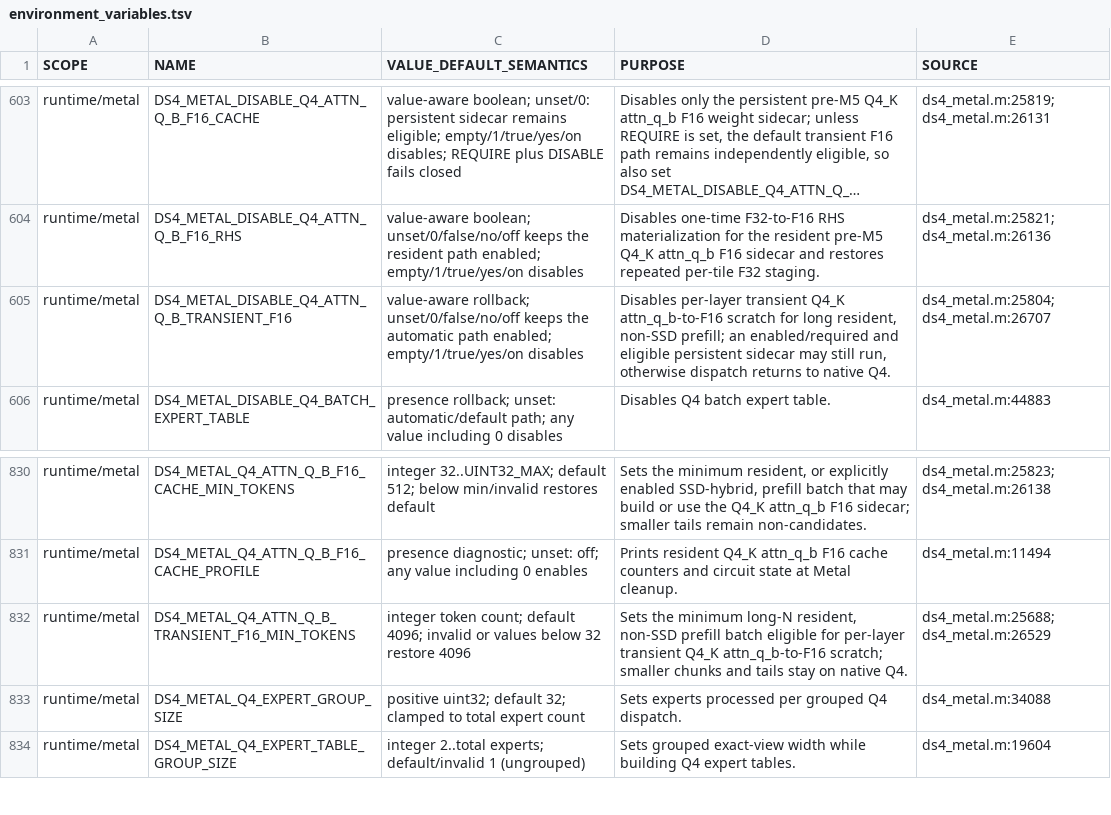
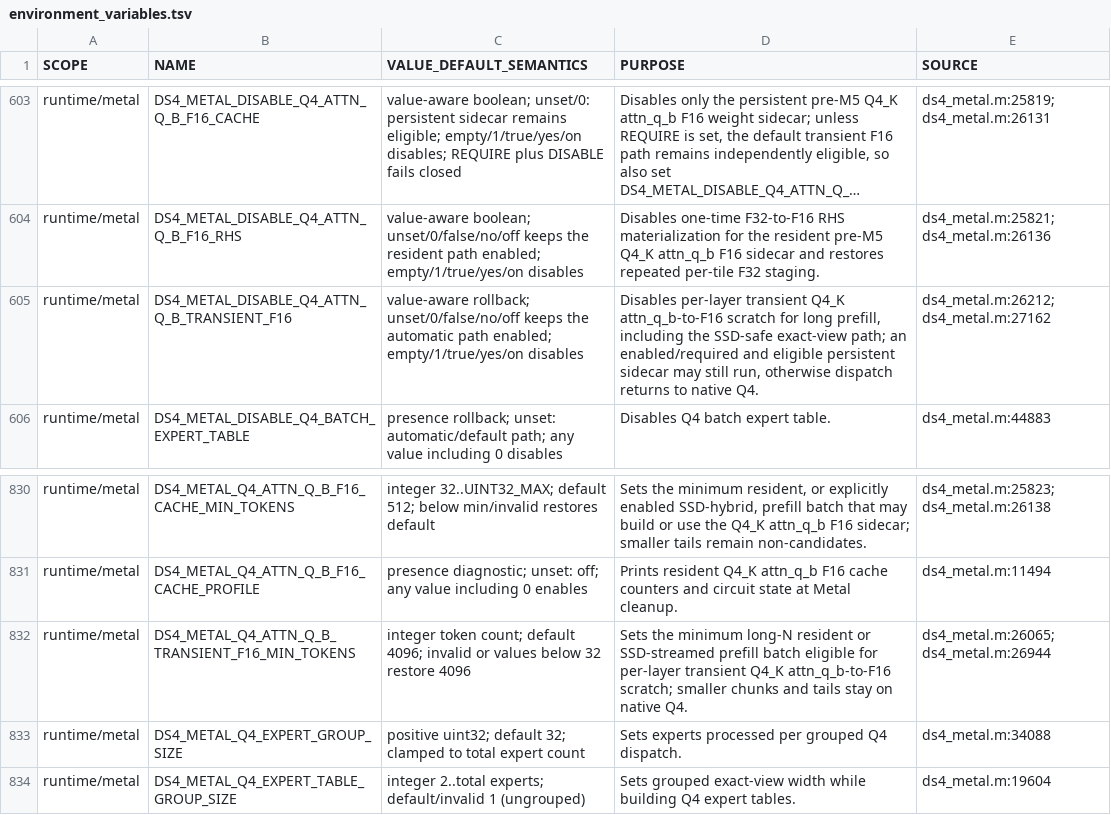
Before and after one commit to GiorgioOppo/ds4, a TSV file: scripts/environment_variables.tsv, drawn as a sheet; only a part is shown, gaps mark what is left out; long unchanged cells end in …; the diff names each change by its address in the sheet, - before the commit and + after, or states it on an @@ line.

Commit message:
perf(metal): stream transient q_b F16 from SSD

```diff
--- a/scripts/environment_variables.tsv
+++ b/scripts/environment_variables.tsv
-D605 (PURPOSE): …for long resident, non-SSD prefill; an enabled/required…
+D605 (PURPOSE): …for long prefill, including the SSD-safe exact-view path; an enabled/required…
-E605 (SOURCE): ds4_metal.m:25804; ds4_metal.m:26707
+E605 (SOURCE): ds4_metal.m:26212; ds4_metal.m:27162
-D832 (PURPOSE): …minimum long-N resident, non-SSD prefill batch…
+D832 (PURPOSE): …minimum long-N resident or SSD-streamed prefill batch…
-E832 (SOURCE): ds4_metal.m:25688; ds4_metal.m:26529
+E832 (SOURCE): ds4_metal.m:26065; ds4_metal.m:26944
```
Also changed, not shown: 4 other files.
